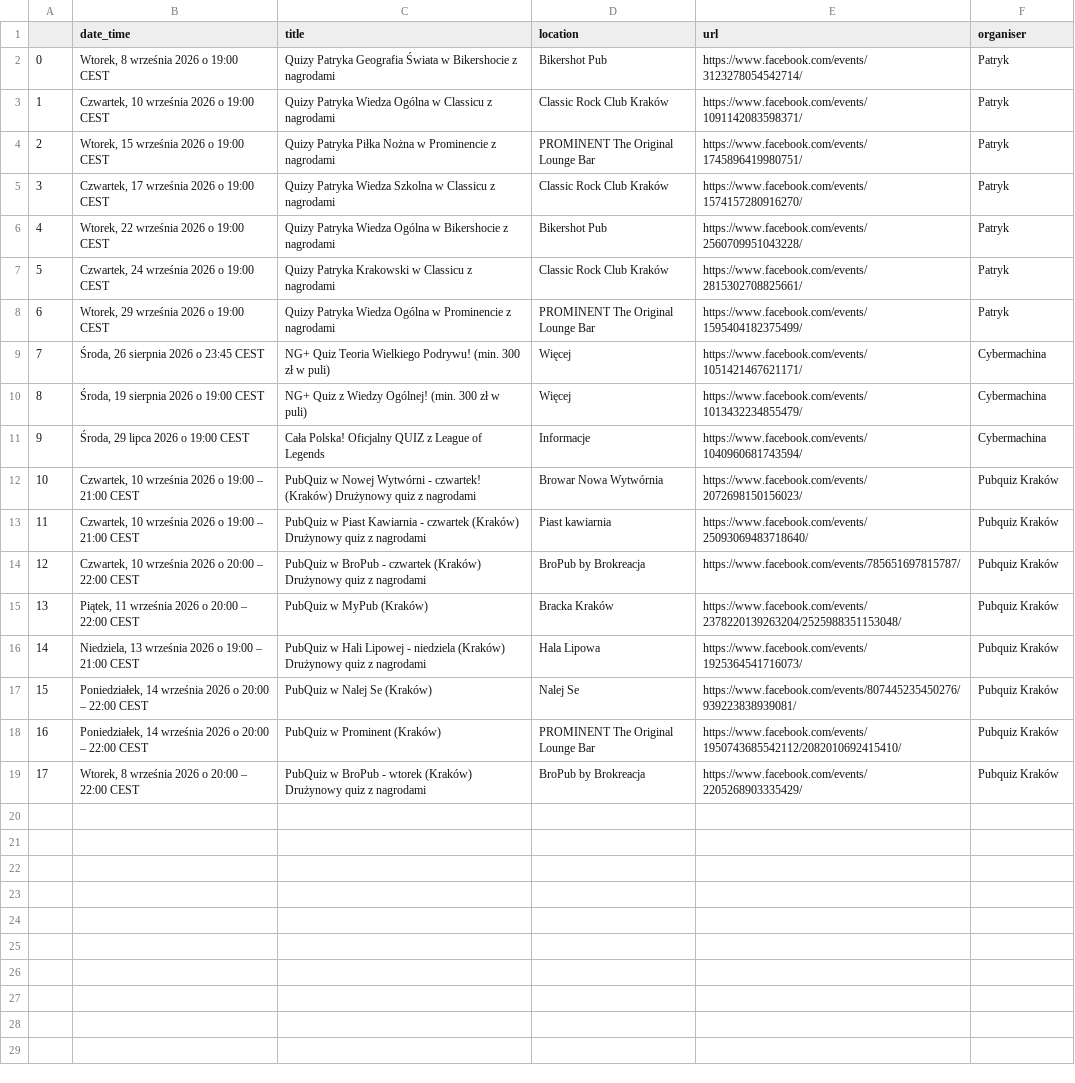
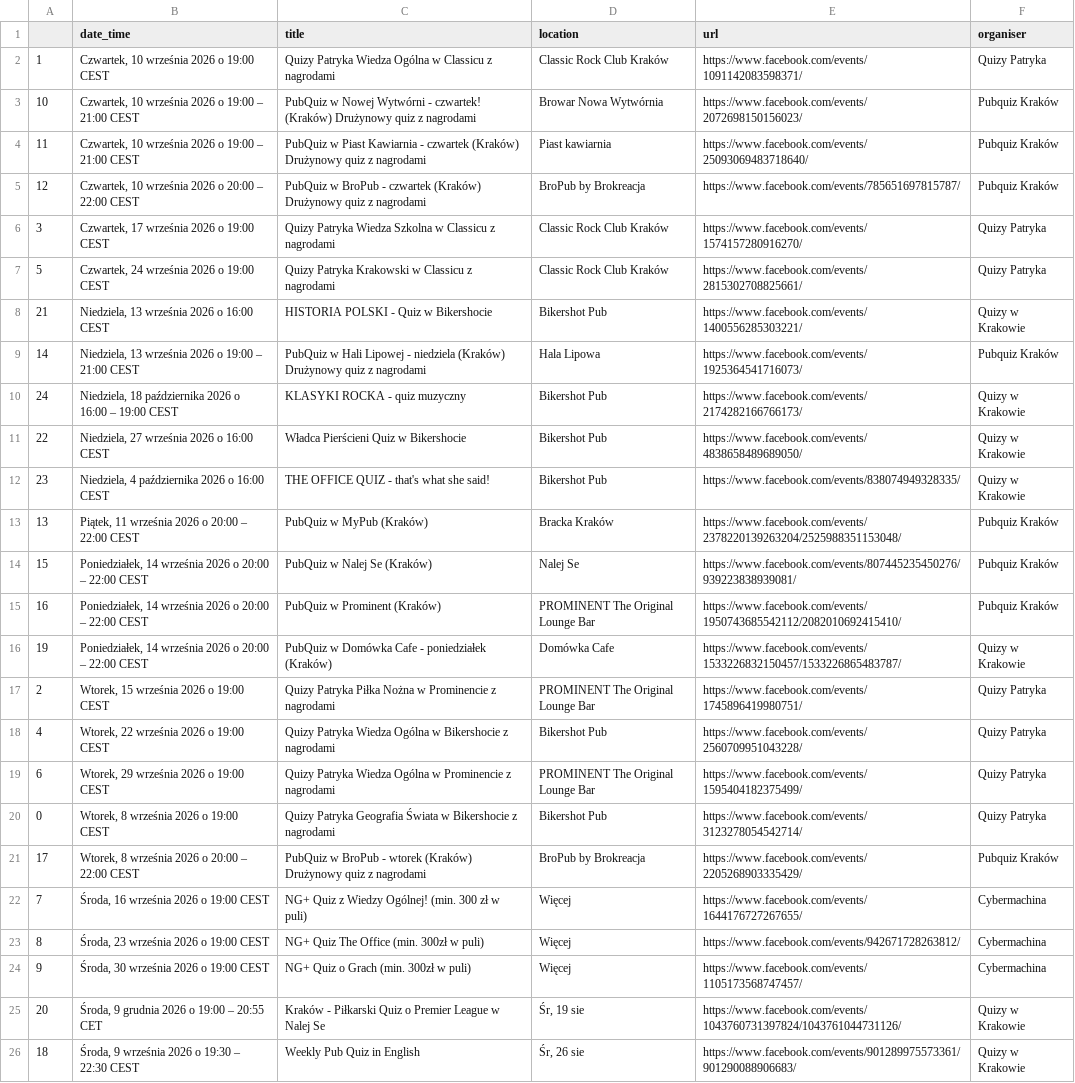
Before and after one commit to jwnuk/quiz_finder, a CSV file: test.csv, drawn as a sheet; removed rows and columns are numbered as before the commit, all else as after; the diff names each change by its address in the sheet, - before the commit and + after, or states it on an @@ line.

Commit message:
Additional organisers; sort df

```diff
--- a/test.csv
+++ b/test.csv
-row 2: 0 | Wtorek, 8 września 2026 o 19:00 CEST | Quizy Patryka Geografia Świata w Bikershocie z nagrodami | Bikershot Pub | https://www.facebook.com/events/3123278054542714/ | Patryk
-F2 (organiser): Patryk
+F2 (organiser): Quizy Patryka
-row 4: 2 | Wtorek, 15 września 2026 o 19:00 CEST | Quizy Patryka Piłka Nożna w Prominencie z nagrodami | PROMINENT The Original Lounge Bar | https://www.facebook.com/events/1745896419980751/ | Patryk
-row 5: 3 | Czwartek, 17 września 2026 o 19:00 CEST | Quizy Patryka Wiedza Szkolna w Classicu z nagrodami | Classic Rock Club Kraków | https://www.facebook.com/events/1574157280916270/ | Patryk
-row 6: 4 | Wtorek, 22 września 2026 o 19:00 CEST | Quizy Patryka Wiedza Ogólna w Bikershocie z nagrodami | Bikershot Pub | https://www.facebook.com/events/2560709951043228/ | Patryk
-row 7: 5 | Czwartek, 24 września 2026 o 19:00 CEST | Quizy Patryka Krakowski w Classicu z nagrodami | Classic Rock Club Kraków | https://www.facebook.com/events/2815302708825661/ | Patryk
-row 8: 6 | Wtorek, 29 września 2026 o 19:00 CEST | Quizy Patryka Wiedza Ogólna w Prominencie z nagrodami | PROMINENT The Original Lounge Bar | https://www.facebook.com/events/1595404182375499/ | Patryk
-row 9: 7 | Środa, 26 sierpnia 2026 o 23:45 CEST | NG+ Quiz Teoria Wielkiego Podrywu! (min. 300 zł w puli) | Więcej | https://www.facebook.com/events/1051421467621171/ | Cybermachina
-row 10: 8 | Środa, 19 sierpnia 2026 o 19:00 CEST | NG+ Quiz z Wiedzy Ogólnej! (min. 300 zł w puli) | Więcej | https://www.facebook.com/events/1013432234855479/ | Cybermachina
-row 11: 9 | Środa, 29 lipca 2026 o 19:00 CEST | Cała Polska! Oficjalny QUIZ z League of Legends | Informacje | https://www.facebook.com/events/1040960681743594/ | Cybermachina
+row 6: 3 | Czwartek, 17 września 2026 o 19:00 CEST | Quizy Patryka Wiedza Szkolna w Classicu z nagrodami | Classic Rock Club Kraków | https://www.facebook.com/events/1574157280916270/ | Quizy Patryka
+row 7: 5 | Czwartek, 24 września 2026 o 19:00 CEST | Quizy Patryka Krakowski w Classicu z nagrodami | Classic Rock Club Kraków | https://www.facebook.com/events/2815302708825661/ | Quizy Patryka
+row 8: 21 | Niedziela, 13 września 2026 o 16:00 CEST | HISTORIA POLSKI - Quiz w Bikershocie | Bikershot Pub | https://www.facebook.com/events/1400556285303221/ | Quizy w Krakowie
@@ row 16 moved to row 9: 14 @@
+row 10: 24 | Niedziela, 18 października 2026 o 16:00 – 19:00 CEST | KLASYKI ROCKA - quiz muzyczny | Bikershot Pub | https://www.facebook.com/events/2174282166766173/ | Quizy w Krakowie
+row 11: 22 | Niedziela, 27 września 2026 o 16:00 CEST | Władca Pierścieni Quiz w Bikershocie | Bikershot Pub | https://www.facebook.com/events/4838658489689050/ | Quizy w Krakowie
+row 12: 23 | Niedziela, 4 października 2026 o 16:00 CEST | THE OFFICE QUIZ - that's what she said! | Bikershot Pub | https://www.facebook.com/events/838074949328335/ | Quizy w Krakowie
+row 16: 19 | Poniedziałek, 14 września 2026 o 20:00 – 22:00 CEST | PubQuiz w Domówka Cafe - poniedziałek (Kraków) | Domówka Cafe | https://www.facebook.com/events/1533226832150457/1533226865483787/ | Quizy w Krakowie
+row 17: 2 | Wtorek, 15 września 2026 o 19:00 CEST | Quizy Patryka Piłka Nożna w Prominencie z nagrodami | PROMINENT The Original Lounge Bar | https://www.facebook.com/events/1745896419980751/ | Quizy Patryka
+row 18: 4 | Wtorek, 22 września 2026 o 19:00 CEST | Quizy Patryka Wiedza Ogólna w Bikershocie z nagrodami | Bikershot Pub | https://www.facebook.com/events/2560709951043228/ | Quizy Patryka
+row 19: 6 | Wtorek, 29 września 2026 o 19:00 CEST | Quizy Patryka Wiedza Ogólna w Prominencie z nagrodami | PROMINENT The Original Lounge Bar | https://www.facebook.com/events/1595404182375499/ | Quizy Patryka
+row 20: 0 | Wtorek, 8 września 2026 o 19:00 CEST | Quizy Patryka Geografia Świata w Bikershocie z nagrodami | Bikershot Pub | https://www.facebook.com/events/3123278054542714/ | Quizy Patryka
+row 22: 7 | Środa, 16 września 2026 o 19:00 CEST | NG+ Quiz z Wiedzy Ogólnej! (min. 300 zł w puli) | Więcej | https://www.facebook.com/events/1644176727267655/ | Cybermachina
+row 23: 8 | Środa, 23 września 2026 o 19:00 CEST | NG+ Quiz The Office (min. 300zł w puli) | Więcej | https://www.facebook.com/events/942671728263812/ | Cybermachina
+row 24: 9 | Środa, 30 września 2026 o 19:00 CEST | NG+ Quiz o Grach (min. 300zł w puli) | Więcej | https://www.facebook.com/events/1105173568747457/ | Cybermachina
+row 25: 20 | Środa, 9 grudnia 2026 o 19:00 – 20:55 CET | Kraków - Piłkarski Quiz o Premier League w Nalej Se | Śr, 19 sie | https://www.facebook.com/events/1043760731397824/1043761044731126/ | Quizy w Krakowie
+row 26: 18 | Środa, 9 września 2026 o 19:30 – 22:30 CEST | Weekly Pub Quiz in English | Śr, 26 sie | https://www.facebook.com/events/901289975573361/901290088906683/ | Quizy w Krakowie
```
Also changed, not shown: 2 other files.
